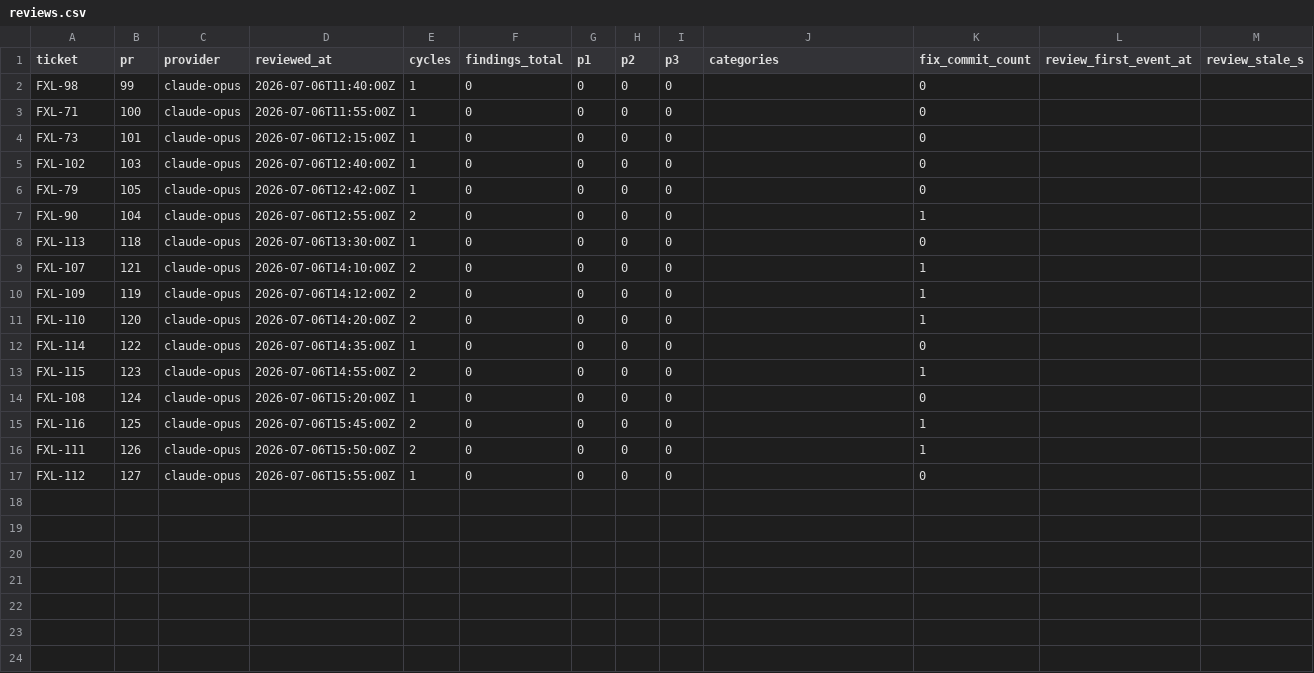
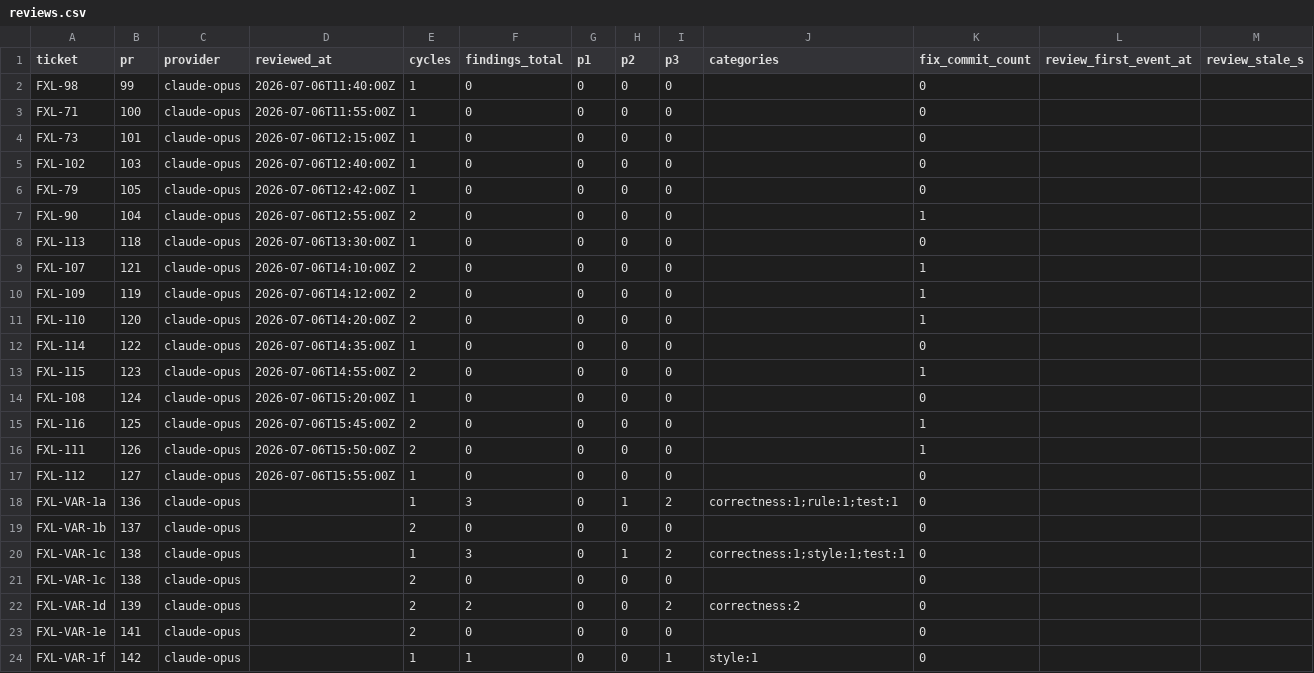
Before and after one commit to spivi/forge-x-labs, a CSV file: .dev-context/kpis/reviews.csv, drawn as a sheet.

```diff
--- a/.dev-context/kpis/reviews.csv
+++ b/.dev-context/kpis/reviews.csv
@@ -17 +17,8 @@ FXL-111,126,claude-opus,2026-07-06T15:50:00Z,2,0,0,0,0,,1,,
 FXL-112,127,claude-opus,2026-07-06T15:55:00Z,1,0,0,0,0,,0,,
+FXL-VAR-1a,136,claude-opus,,1,3,0,1,2,correctness:1;rule:1;test:1,0,,
+FXL-VAR-1b,137,claude-opus,,2,0,0,0,0,,0,,
+FXL-VAR-1c,138,claude-opus,,1,3,0,1,2,correctness:1;style:1;test:1,0,,
+FXL-VAR-1c,138,claude-opus,,2,0,0,0,0,,0,,
+FXL-VAR-1d,139,claude-opus,,2,2,0,0,2,correctness:2,0,,
+FXL-VAR-1e,141,claude-opus,,2,0,0,0,0,,0,,
+FXL-VAR-1f,142,claude-opus,,1,1,0,0,1,style:1,0,,
```
Also changed, not shown: .dev-context/cost-ledger.csv, .dev-context/kpis/council.csv, 35 other files.
